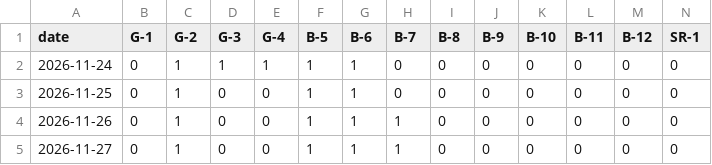
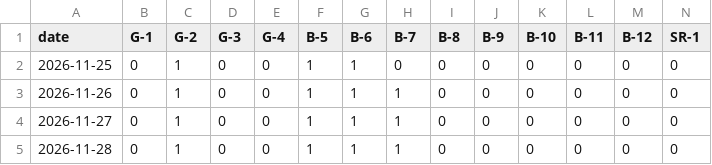
Before and after one commit to freePublicSharing/occup.csv, a CSV file: occup.csv, drawn as a sheet; only a part is shown; the shorter side is filled out with more unchanged rows; rows hold the shown columns only; the diff names each change by its address in the sheet, - before the commit and + after, or states it on an @@ line.

Commit message:
Update occup.csv

```diff
--- a/occup.csv
+++ b/occup.csv
-row 2: 2026-11-24 | 0 | 1 | 1 | 1 | 1 | 1 | 0 | 0 | 0 | 0 | 0 | 0 | 0
```
